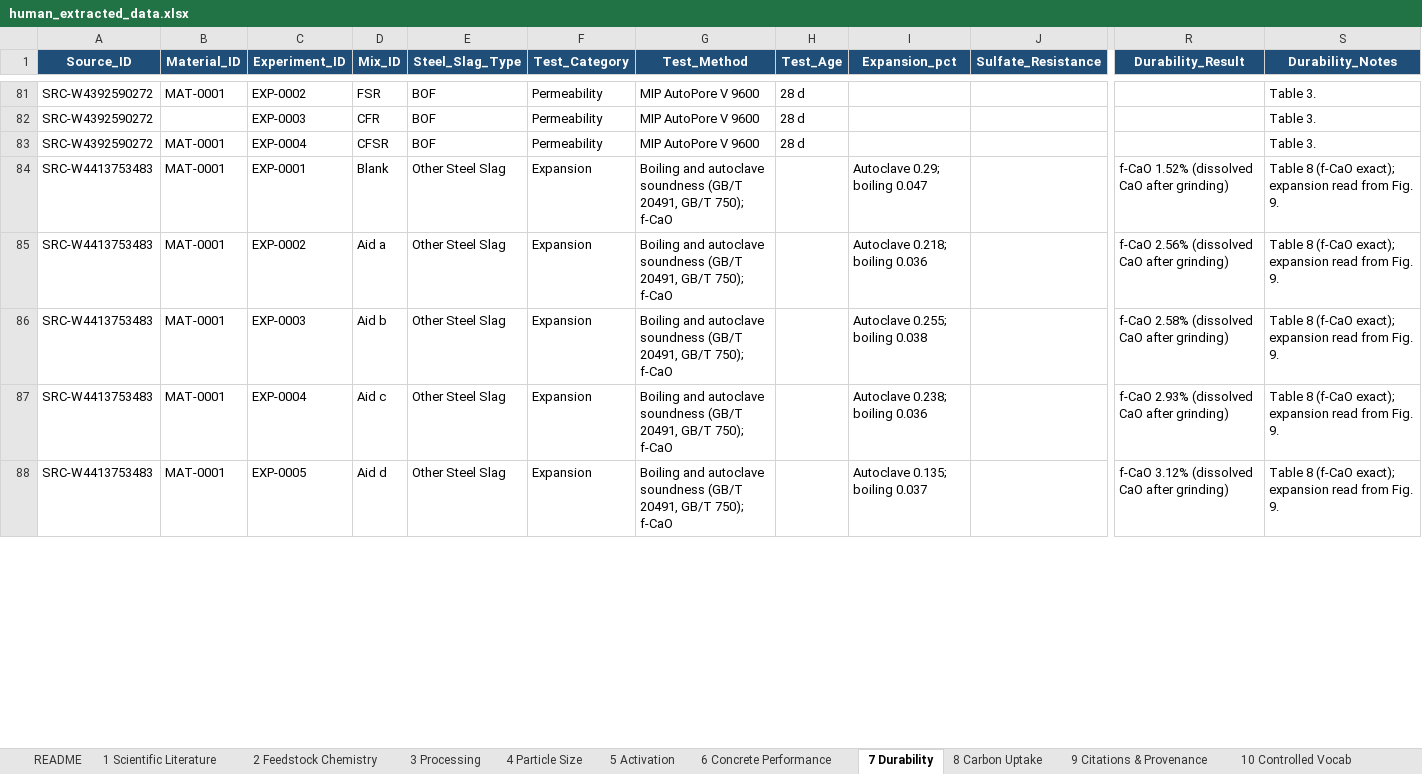
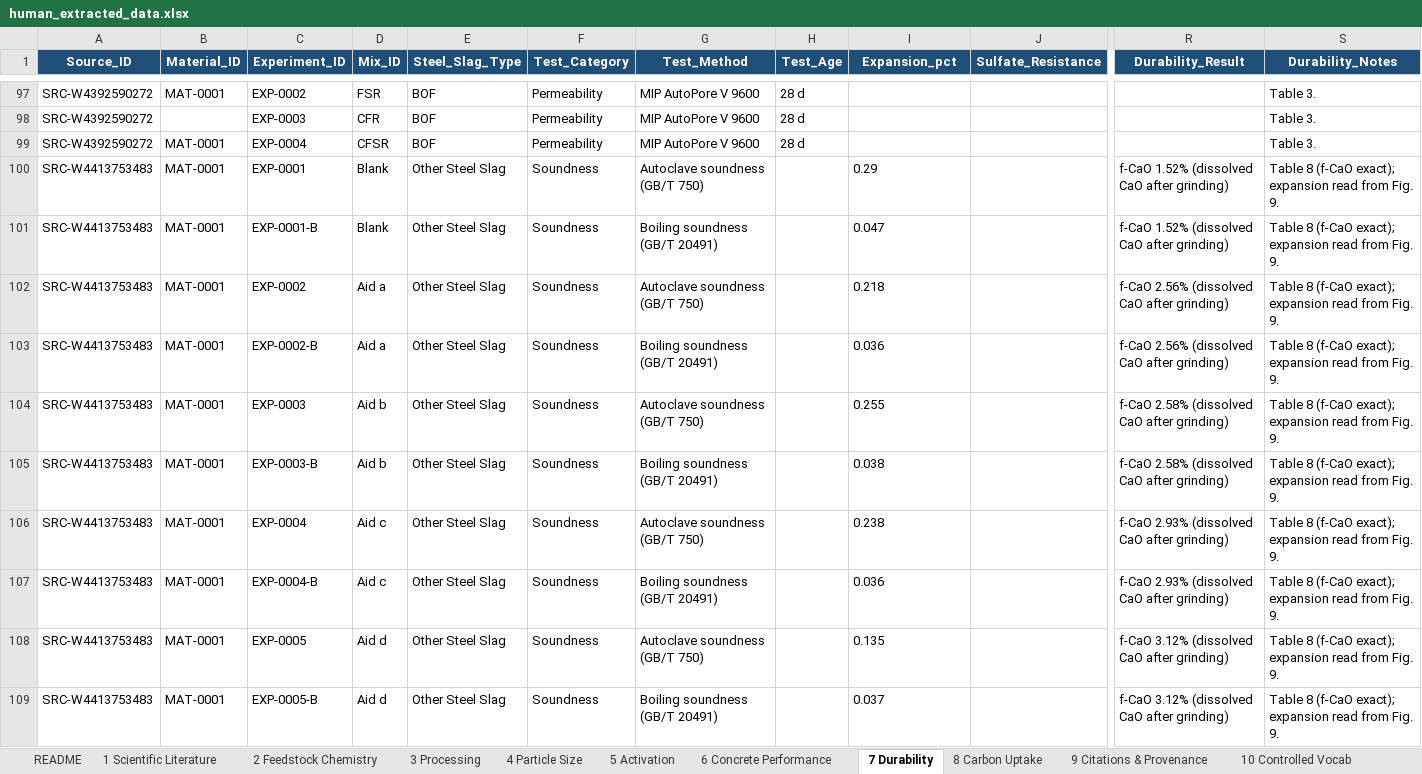
Before and after one commit to DivyaK751/Steel-Slag-SLM, an Excel workbook: human_extracted_data/human_extracted_data.xlsx, sheet 7 Durability, drawn as a sheet; only a part is shown, gaps mark what is left out; values as stored, in another font and other column widths than the file's, no borders; addresses are those after the commit; rows hold the shown columns only; the diff covers the shown part only; the diff names each change by its address in the sheet, - before the commit and + after, or states it on an @@ line.

```diff
--- a/human_extracted_data/human_extracted_data.xlsx (sheet 7 Durability)
+++ b/human_extracted_data/human_extracted_data.xlsx (sheet 7 Durability)
-F100 (Test_Category): Expansion
+F100 (Test_Category): Soundness
-G100 (Test_Method): Boiling and autoclave soundness (GB/T 20491, GB/T 750); f-CaO
+G100 (Test_Method): Autoclave soundness (GB/T 750)
-I100 (Expansion_pct): Autoclave 0.29; boiling 0.047
+I100 (Expansion_pct): 0.29
+row 101: SRC-W4413753483 | MAT-0001 | EXP-0001-B | Blank | Other Steel Slag | Soundness | Boiling soundness (GB/T 20491) |  | 0.047 |  | f-CaO 1.52% (dissolved CaO after grinding) | Table 8 (f-CaO exact); expansion read from Fig. 9.
-F102 (Test_Category): Expansion
+F102 (Test_Category): Soundness
-G102 (Test_Method): Boiling and autoclave soundness (GB/T 20491, GB/T 750); f-CaO
+G102 (Test_Method): Autoclave soundness (GB/T 750)
-I102 (Expansion_pct): Autoclave 0.218; boiling 0.036
+I102 (Expansion_pct): 0.218
+row 103: SRC-W4413753483 | MAT-0001 | EXP-0002-B | Aid a | Other Steel Slag | Soundness | Boiling soundness (GB/T 20491) |  | 0.036 |  | f-CaO 2.56% (dissolved CaO after grinding) | Table 8 (f-CaO exact); expansion read from Fig. 9.
-F104 (Test_Category): Expansion
+F104 (Test_Category): Soundness
-G104 (Test_Method): Boiling and autoclave soundness (GB/T 20491, GB/T 750); f-CaO
+G104 (Test_Method): Autoclave soundness (GB/T 750)
-I104 (Expansion_pct): Autoclave 0.255; boiling 0.038
+I104 (Expansion_pct): 0.255
+row 105: SRC-W4413753483 | MAT-0001 | EXP-0003-B | Aid b | Other Steel Slag | Soundness | Boiling soundness (GB/T 20491) |  | 0.038 |  | f-CaO 2.58% (dissolved CaO after grinding) | Table 8 (f-CaO exact); expansion read from Fig. 9.
-F106 (Test_Category): Expansion
+F106 (Test_Category): Soundness
-G106 (Test_Method): Boiling and autoclave soundness (GB/T 20491, GB/T 750); f-CaO
+G106 (Test_Method): Autoclave soundness (GB/T 750)
-I106 (Expansion_pct): Autoclave 0.238; boiling 0.036
+I106 (Expansion_pct): 0.238
+row 107: SRC-W4413753483 | MAT-0001 | EXP-0004-B | Aid c | Other Steel Slag | Soundness | Boiling soundness (GB/T 20491) |  | 0.036 |  | f-CaO 2.93% (dissolved CaO after grinding) | Table 8 (f-CaO exact); expansion read from Fig. 9.
-F108 (Test_Category): Expansion
+F108 (Test_Category): Soundness
-G108 (Test_Method): Boiling and autoclave soundness (GB/T 20491, GB/T 750); f-CaO
+G108 (Test_Method): Autoclave soundness (GB/T 750)
-I108 (Expansion_pct): Autoclave 0.135; boiling 0.037
+I108 (Expansion_pct): 0.135
+row 109: SRC-W4413753483 | MAT-0001 | EXP-0005-B | Aid d | Other Steel Slag | Soundness | Boiling soundness (GB/T 20491) |  | 0.037 |  | f-CaO 3.12% (dissolved CaO after grinding) | Table 8 (f-CaO exact); expansion read from Fig. 9.
```
Also changed, not shown: 28 added rows and 98 edited cells elsewhere in this sheet, sheet 8 Carbon Uptake, sheet 6 Concrete Performance, sheet 5 Activation, sheet 3 Processing, sheet 2 Feedstock Chemistry, sheet 4 Particle Size, 1 more sheet, 53 other files.
